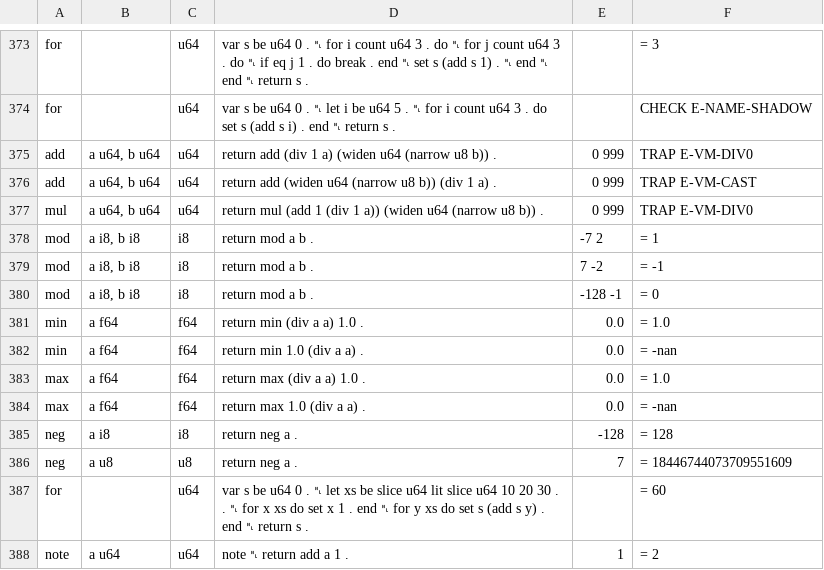
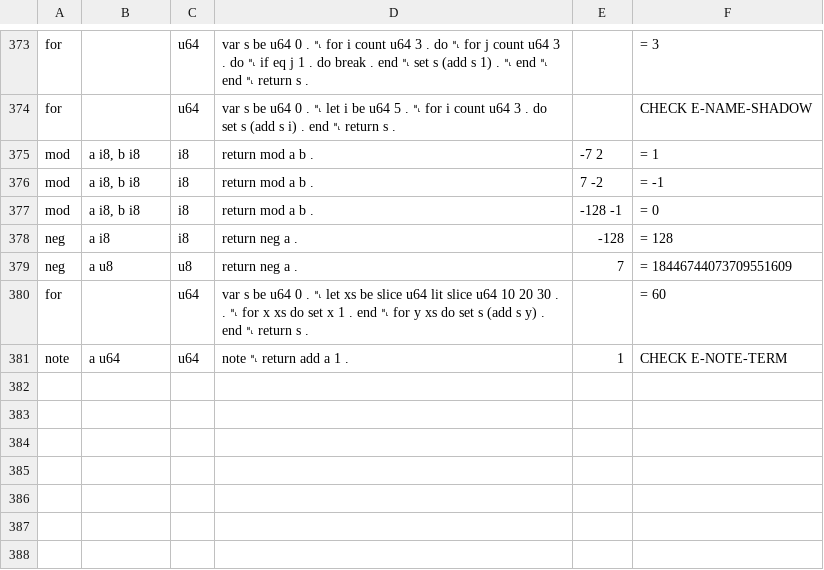
Before and after one commit to rubidus-api/lowent_lang, a TSV file: docs/spec/BUILTIN-PROBES.tsv, drawn as a sheet; only a part is shown, gaps mark what is left out.

```diff
--- a/docs/spec/BUILTIN-PROBES.tsv
+++ b/docs/spec/BUILTIN-PROBES.tsv
@@ -374,5 +374,2 @@ for		u64	var s be u64 0 . ␤ for i count u64 3 . do ␤   for j count u64 3 . d
 for		u64	var s be u64 0 . ␤ let i be u64 5 . ␤ for i count u64 3 . do set s (add s i) . end ␤ return s .		CHECK E-NAME-SHADOW
-add	a u64, b u64	u64	return add (div 1 a) (widen u64 (narrow u8 b)) .	0 999	TRAP E-VM-DIV0
-add	a u64, b u64	u64	return add (widen u64 (narrow u8 b)) (div 1 a) .	0 999	TRAP E-VM-CAST
-mul	a u64, b u64	u64	return mul (add 1 (div 1 a)) (widen u64 (narrow u8 b)) .	0 999	TRAP E-VM-DIV0
 mod	a i8, b i8	i8	return mod a b .	-7 2	= 1
@@ -380,6 +377,2 @@ mod	a i8, b i8	i8	return mod a b .	7 -2	= -1
 mod	a i8, b i8	i8	return mod a b .	-128 -1	= 0
-min	a f64	f64	return min (div a a) 1.0 .	0.0	= 1.0
-min	a f64	f64	return min 1.0 (div a a) .	0.0	= -nan
-max	a f64	f64	return max (div a a) 1.0 .	0.0	= 1.0
-max	a f64	f64	return max 1.0 (div a a) .	0.0	= -nan
 neg	a i8	i8	return neg a .	-128	= 128
@@ -387,2 +380,2 @@ neg	a u8	u8	return neg a .	7	= 18446744073709551609
 for		u64	var s be u64 0 . ␤ let xs be slice u64 lit slice u64 10 20 30 . . ␤ for x xs do set x 1 . end ␤ for y xs do set s (add s y) . end ␤ return s .		= 60
-note	a u64	u64	note ␤ return add a 1 .	1	= 2
+note	a u64	u64	note ␤ return add a 1 .	1	CHECK E-NOTE-TERM
```
Also changed, not shown: docs/spec/AMBIGUITY.tsv, 21 other files.
